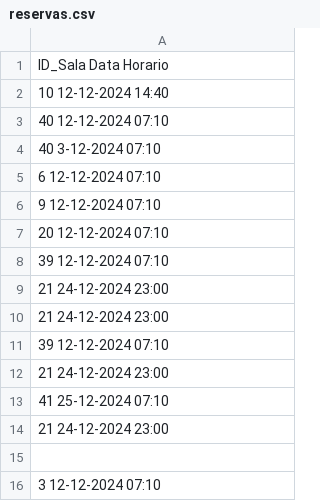
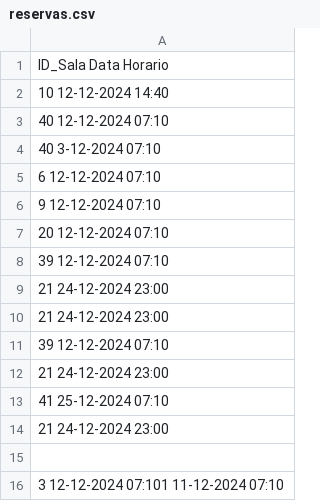
Before and after one commit to Agiliis/PI, a CSV file: emprestimoDeSalas/res/reservas.csv, drawn as a sheet.

```diff
--- a/emprestimoDeSalas/res/reservas.csv
+++ b/emprestimoDeSalas/res/reservas.csv
@@ -15,2 +15,2 @@ ID_Sala Data Horario
 
-3 12-12-2024 07:10
+3 12-12-2024 07:101 11-12-2024 07:10
```
Also changed, not shown: 13 other files.
